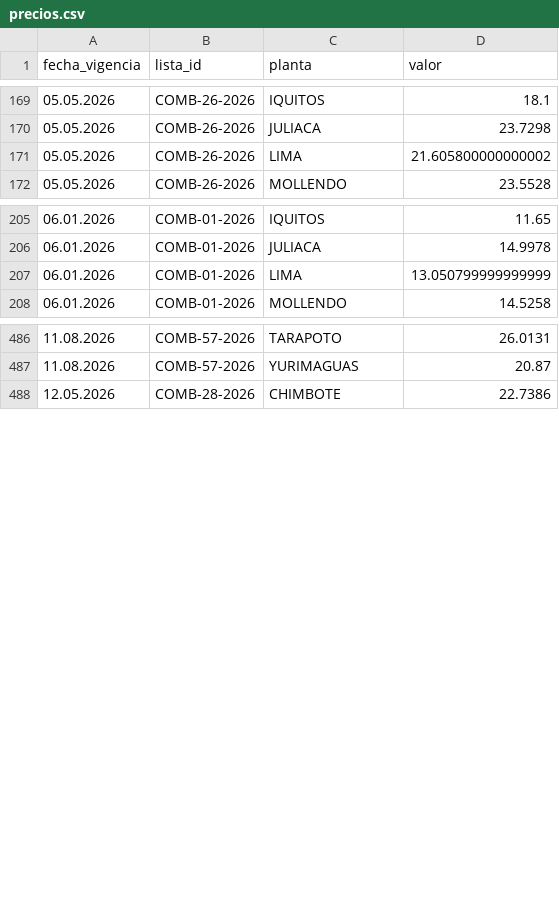
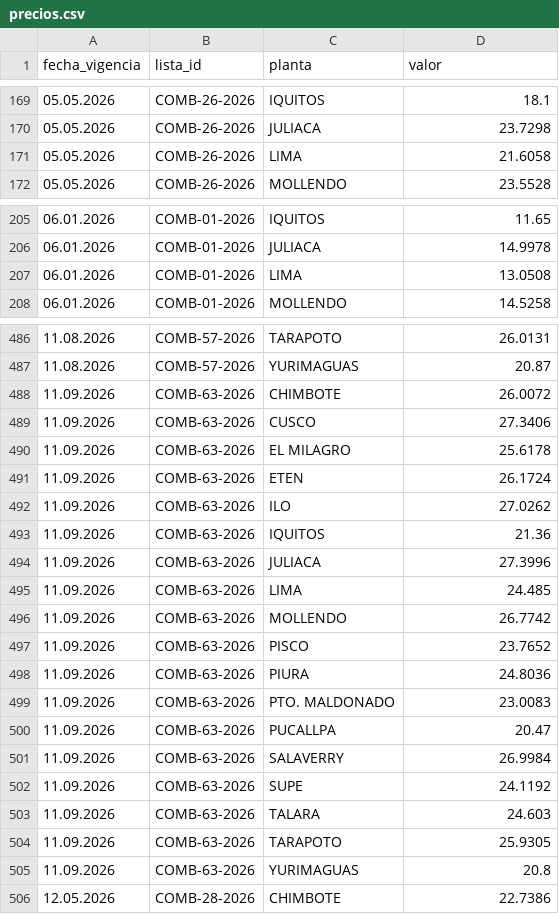
Before and after one commit to omaravalosr/petroperu-tracker, a CSV file: data/precios.csv, drawn as a sheet; only a part is shown, gaps mark what is left out; the diff covers the shown part only.

```diff
--- a/data/precios.csv
+++ b/data/precios.csv
@@ -170,3 +170,3 @@ fecha_vigencia,lista_id,planta,valor
 05.05.2026,COMB-26-2026,JULIACA,23.7298
-05.05.2026,COMB-26-2026,LIMA,21.605800000000002
+05.05.2026,COMB-26-2026,LIMA,21.6058
 05.05.2026,COMB-26-2026,MOLLENDO,23.5528
@@ -206,3 +206,3 @@ fecha_vigencia,lista_id,planta,valor
 06.01.2026,COMB-01-2026,JULIACA,14.9978
-06.01.2026,COMB-01-2026,LIMA,13.050799999999999
+06.01.2026,COMB-01-2026,LIMA,13.0508
 06.01.2026,COMB-01-2026,MOLLENDO,14.5258
@@ -487,2 +487,20 @@ fecha_vigencia,lista_id,planta,valor
 11.08.2026,COMB-57-2026,YURIMAGUAS,20.87
+11.09.2026,COMB-63-2026,CHIMBOTE,26.0072
+11.09.2026,COMB-63-2026,CUSCO,27.3406
+11.09.2026,COMB-63-2026,EL MILAGRO,25.6178
+11.09.2026,COMB-63-2026,ETEN,26.1724
+11.09.2026,COMB-63-2026,ILO,27.0262
+11.09.2026,COMB-63-2026,IQUITOS,21.36
+11.09.2026,COMB-63-2026,JULIACA,27.3996
+11.09.2026,COMB-63-2026,LIMA,24.485
+11.09.2026,COMB-63-2026,MOLLENDO,26.7742
+11.09.2026,COMB-63-2026,PISCO,23.7652
+11.09.2026,COMB-63-2026,PIURA,24.8036
+11.09.2026,COMB-63-2026,PTO. MALDONADO,23.0083
+11.09.2026,COMB-63-2026,PUCALLPA,20.47
+11.09.2026,COMB-63-2026,SALAVERRY,26.9984
+11.09.2026,COMB-63-2026,SUPE,24.1192
+11.09.2026,COMB-63-2026,TALARA,24.603
+11.09.2026,COMB-63-2026,TARAPOTO,25.9305
+11.09.2026,COMB-63-2026,YURIMAGUAS,20.8
 12.05.2026,COMB-28-2026,CHIMBOTE,22.7386
```
Also changed, not shown: 3 edited cells elsewhere in this file.
